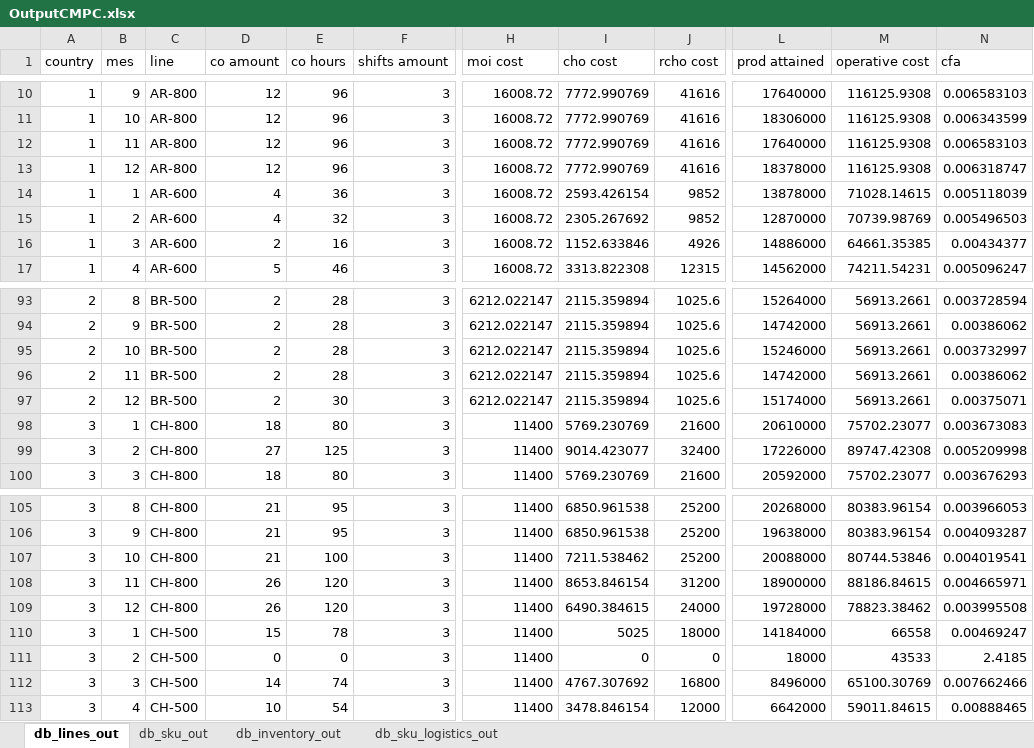
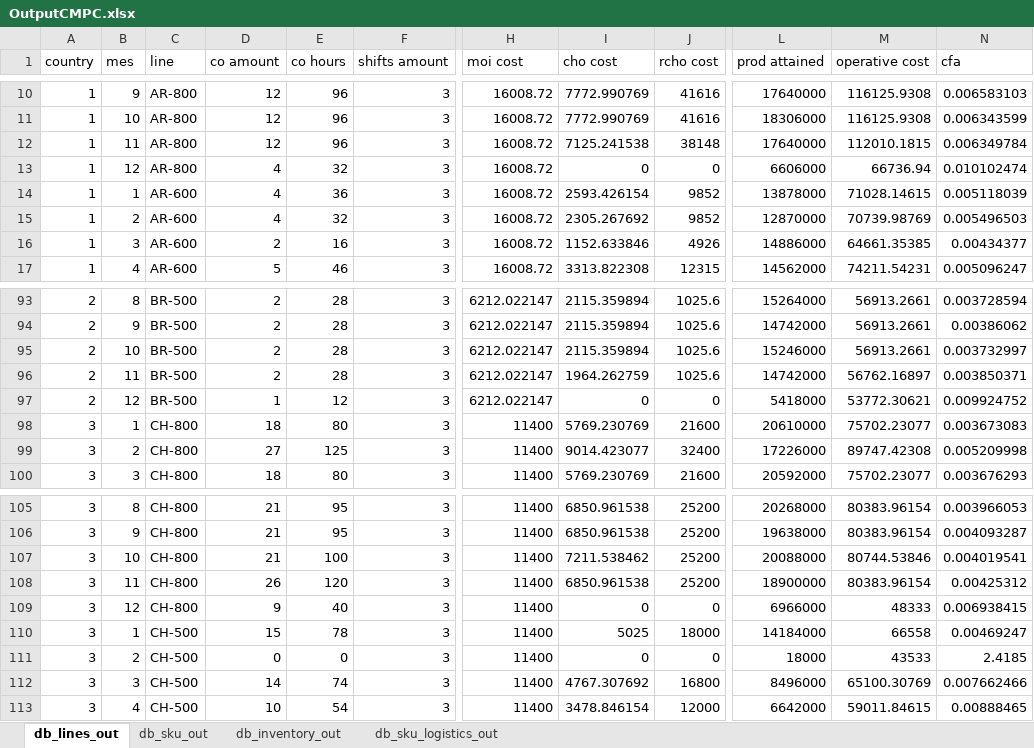
Before and after one commit to elisa-ite/CMPC-manufacturing, an Excel workbook: CMPC_Manufacturing/OutputCMPC.xlsx, sheet db_lines_out, drawn as a sheet; only a part is shown, gaps mark what is left out; values as stored, in another font and other column widths than the file's, no borders; the diff covers the shown part only; the diff names each change by its address in the sheet, - before the commit and + after, or states it on an @@ line.

```diff
--- a/CMPC_Manufacturing/OutputCMPC.xlsx (sheet db_lines_out)
+++ b/CMPC_Manufacturing/OutputCMPC.xlsx (sheet db_lines_out)
-I12 (cho cost): 7772.990769
+I12 (cho cost): 7125.241538
-J12 (rcho cost): 41616
+J12 (rcho cost): 38148
-M12 (operative cost): 116125.9308
+M12 (operative cost): 112010.1815
-N12 (cfa): 0.006583103
+N12 (cfa): 0.006349784
-D13 (co amount): 12
+D13 (co amount): 4
-E13 (co hours): 96
+E13 (co hours): 32
-I13 (cho cost): 7772.990769
+I13 (cho cost): 0
-J13 (rcho cost): 41616
+J13 (rcho cost): 0
-L13 (prod attained): 18378000
+L13 (prod attained): 6606000
-M13 (operative cost): 116125.9308
+M13 (operative cost): 66736.94
-N13 (cfa): 0.006318747
+N13 (cfa): 0.010102474
-I96 (cho cost): 2115.359894
+I96 (cho cost): 1964.262759
-M96 (operative cost): 56913.2661
+M96 (operative cost): 56762.16897
-N96 (cfa): 0.00386062
+N96 (cfa): 0.003850371
-D97 (co amount): 2
+D97 (co amount): 1
-E97 (co hours): 30
+E97 (co hours): 12
-I97 (cho cost): 2115.359894
+I97 (cho cost): 0
-J97 (rcho cost): 1025.6
+J97 (rcho cost): 0
-L97 (prod attained): 15174000
+L97 (prod attained): 5418000
-M97 (operative cost): 56913.2661
+M97 (operative cost): 53772.30621
-N97 (cfa): 0.00375071
+N97 (cfa): 0.009924752
-I108 (cho cost): 8653.846154
+I108 (cho cost): 6850.961538
-J108 (rcho cost): 31200
+J108 (rcho cost): 25200
-M108 (operative cost): 88186.84615
+M108 (operative cost): 80383.96154
-N108 (cfa): 0.004665971
+N108 (cfa): 0.00425312
-D109 (co amount): 26
+D109 (co amount): 9
-E109 (co hours): 120
+E109 (co hours): 40
-I109 (cho cost): 6490.384615
+I109 (cho cost): 0
-J109 (rcho cost): 24000
+J109 (rcho cost): 0
-L109 (prod attained): 19728000
+L109 (prod attained): 6966000
-M109 (operative cost): 78823.38462
+M109 (operative cost): 48333
-N109 (cfa): 0.003995508
+N109 (cfa): 0.006938415
```
Also changed, not shown: 110 edited cells elsewhere in this sheet, sheet db_sku_out, sheet db_inventory_out, 3 other files.
